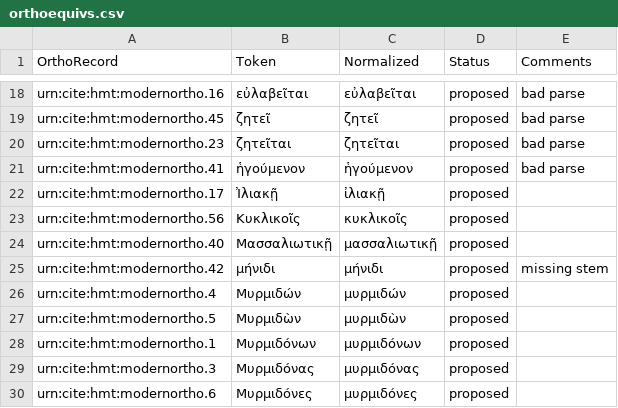
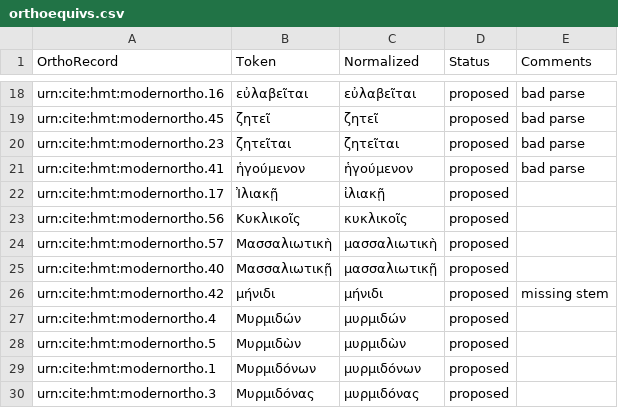
Before and after one commit to homermultitext/lexmapping, a CSV file: orthoequivs.csv, drawn as a sheet; only a part is shown, gaps mark what is left out; the shorter side is filled out with more unchanged rows.

Commit message:
Update orthoequivs.csv

```diff
--- a/orthoequivs.csv
+++ b/orthoequivs.csv
@@ -23,2 +23,3 @@ urn:cite:hmt:modernortho.17,Ἰλιακῇ,ἰλιακῇ,proposed,
 urn:cite:hmt:modernortho.56,Κυκλικοῖς,κυκλικοῖς,proposed,
+urn:cite:hmt:modernortho.57,Μασσαλιωτικὴ,μασσαλιωτικὴ,proposed,
 urn:cite:hmt:modernortho.40,Μασσαλιωτικῇ,μασσαλιωτικῇ,proposed,
```
